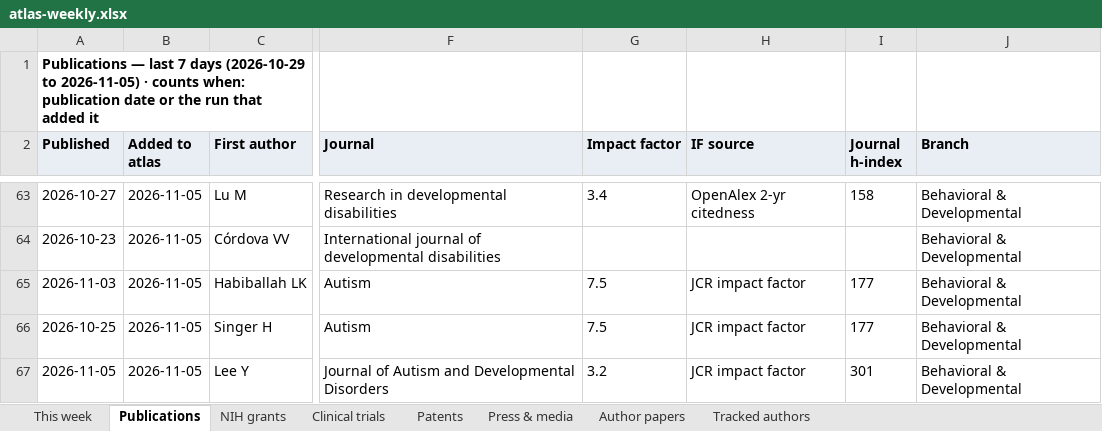
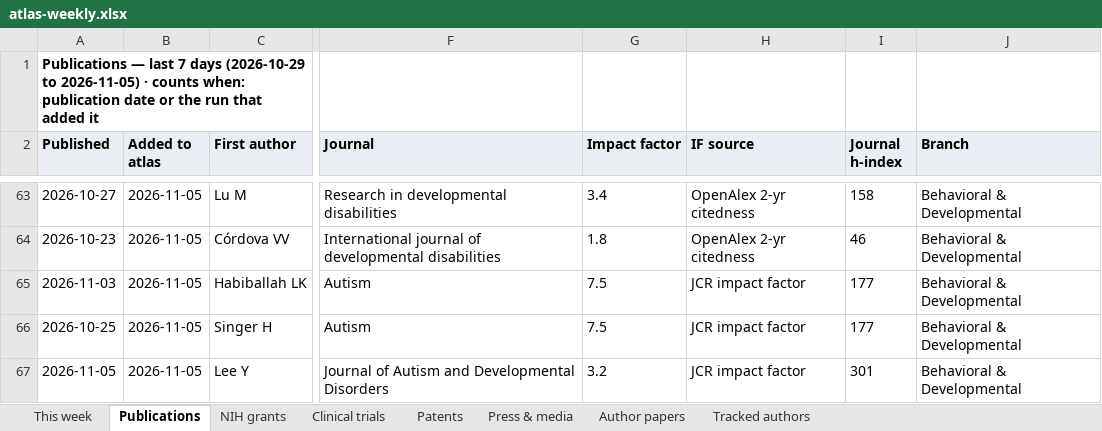
Before and after one commit to Hackern00b22/autism-atlas, an Excel workbook: atlas-weekly.xlsx, sheet Publications, drawn as a sheet; only a part is shown, gaps mark what is left out; values as stored, in another font and other column widths than the file's, no borders; the diff covers the shown part only; the diff names each change by its address in the sheet, - before the commit and + after, or states it on an @@ line.

```diff
--- a/atlas-weekly.xlsx (sheet Publications)
+++ b/atlas-weekly.xlsx (sheet Publications)
-G64 (Impact factor): (empty)
+G64 (Impact factor): 1.8
-H64 (IF source): (empty)
+H64 (IF source): OpenAlex 2-yr citedness
-I64 (Journal h-index): (empty)
+I64 (Journal h-index): 46
```
Also changed, not shown: 39 edited cells elsewhere in this sheet, sheet This week, 2 other files.
